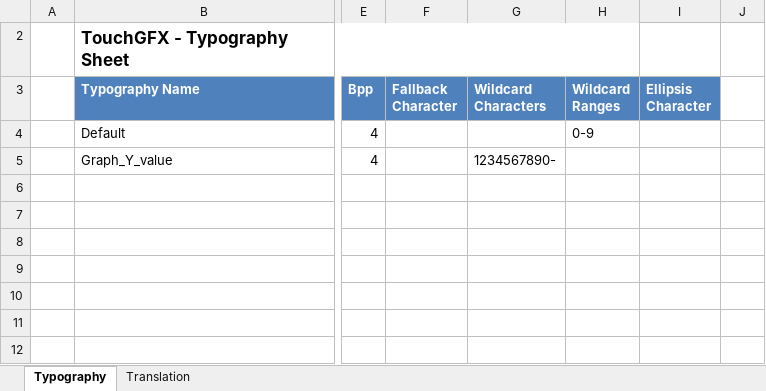
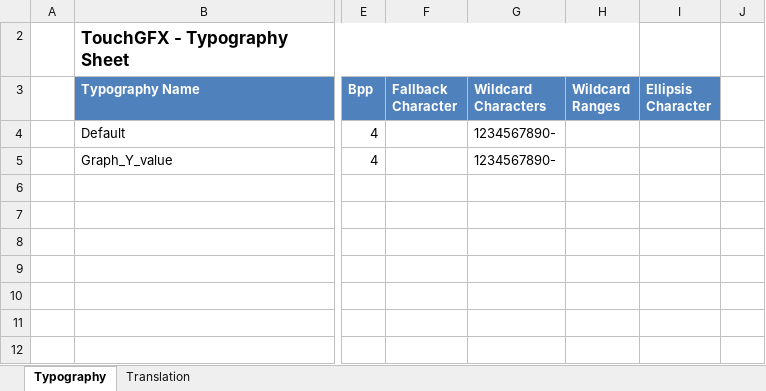
Before and after one commit to argandas/STM32F746G-DISCO_TouchGFX_Demo-Graph, an Excel workbook: TouchGFX/assets/texts/texts.xlsx, sheet Typography, drawn as a sheet; only a part is shown, gaps mark what is left out; values as stored, in another font and other column widths than the file's, no borders; table styles not drawn; the diff names each change by its address in the sheet, - before the commit and + after, or states it on an @@ line.

```diff
--- a/TouchGFX/assets/texts/texts.xlsx (sheet Typography)
+++ b/TouchGFX/assets/texts/texts.xlsx (sheet Typography)
-G4 (Wildcard Characters): (empty)
+G4 (Wildcard Characters): 1234567890-
-H4 (Wildcard Ranges): 0-9
+H4 (Wildcard Ranges): (empty)
```
Also changed, not shown: sheet Translation, 23 other files.
